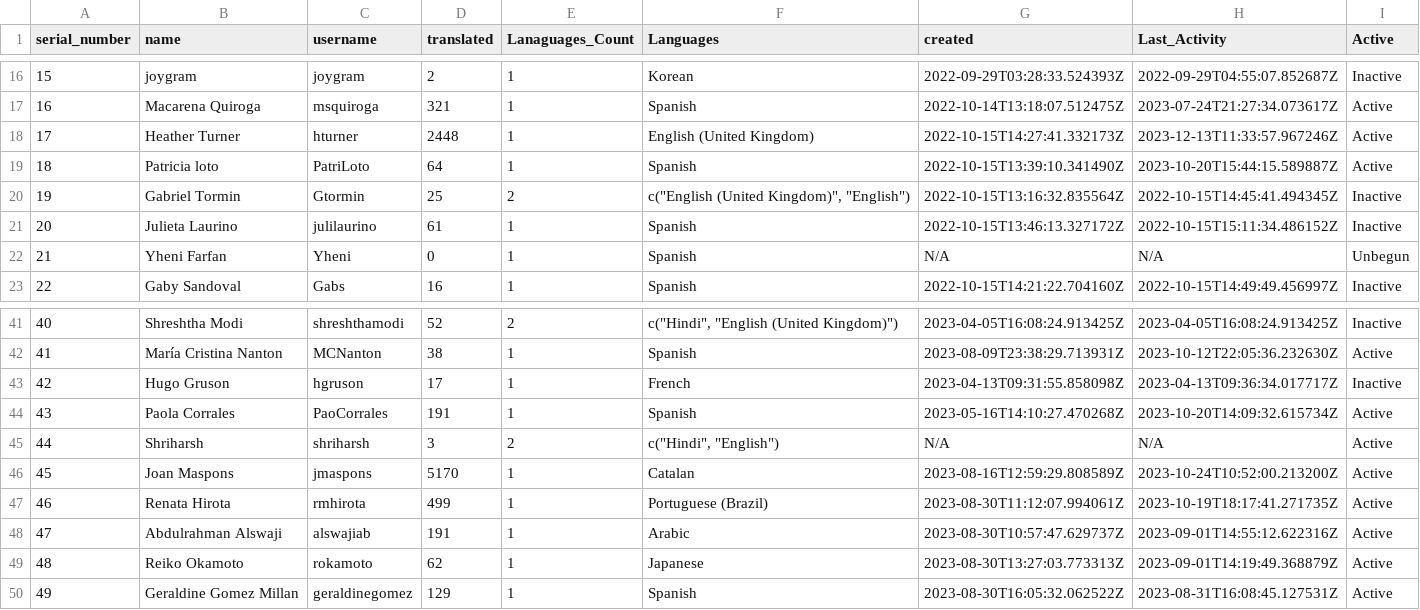
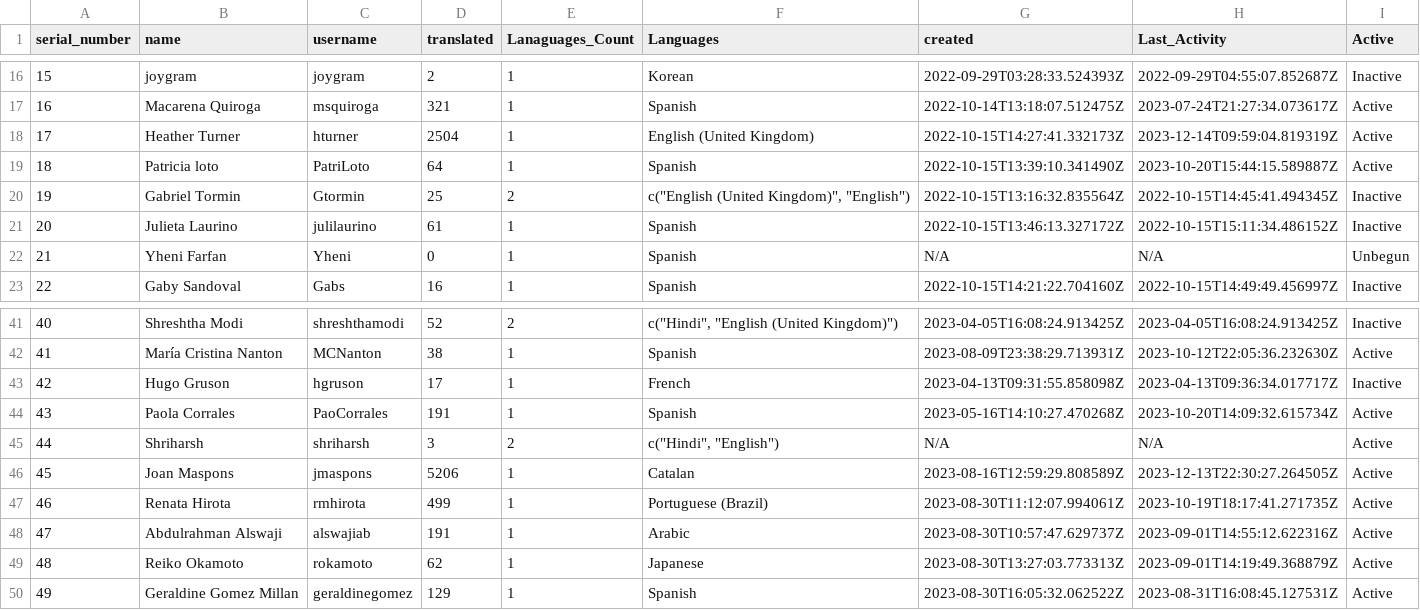
Before and after one commit to shrish-shete20/weblate, a CSV file: User Statistics/Statistics.csv, drawn as a sheet; only a part is shown, gaps mark what is left out.

Commit message:
Updated users Csv

```diff
--- a/User Statistics/Statistics.csv
+++ b/User Statistics/Statistics.csv
@@ -17,3 +17,3 @@ serial_number,name,username,translated,Lanaguages_Count,Languages,created,Last_A
 16,Macarena Quiroga,msquiroga,321,1,Spanish,2022-10-14T13:18:07.512475Z,2023-07-24T21:27:34.073617Z,Active
-17,Heather Turner,hturner,2448,1,English (United Kingdom),2022-10-15T14:27:41.332173Z,2023-12-13T11:33:57.967246Z,Active
+17,Heather Turner,hturner,2504,1,English (United Kingdom),2022-10-15T14:27:41.332173Z,2023-12-14T09:59:04.819319Z,Active
 18,Patricia loto,PatriLoto,64,1,Spanish,2022-10-15T13:39:10.341490Z,2023-10-20T15:44:15.589887Z,Active
@@ -45,3 +45,3 @@ serial_number,name,username,translated,Lanaguages_Count,Languages,created,Last_A
 44,Shriharsh,shriharsh,3,2,"c(""Hindi"", ""English"")",N/A,N/A,Active
-45,Joan Maspons,jmaspons,5170,1,Catalan,2023-08-16T12:59:29.808589Z,2023-10-24T10:52:00.213200Z,Active
+45,Joan Maspons,jmaspons,5206,1,Catalan,2023-08-16T12:59:29.808589Z,2023-12-13T22:30:27.264505Z,Active
 46,Renata Hirota,rmhirota,499,1,Portuguese (Brazil),2023-08-30T11:12:07.994061Z,2023-10-19T18:17:41.271735Z,Active
```
